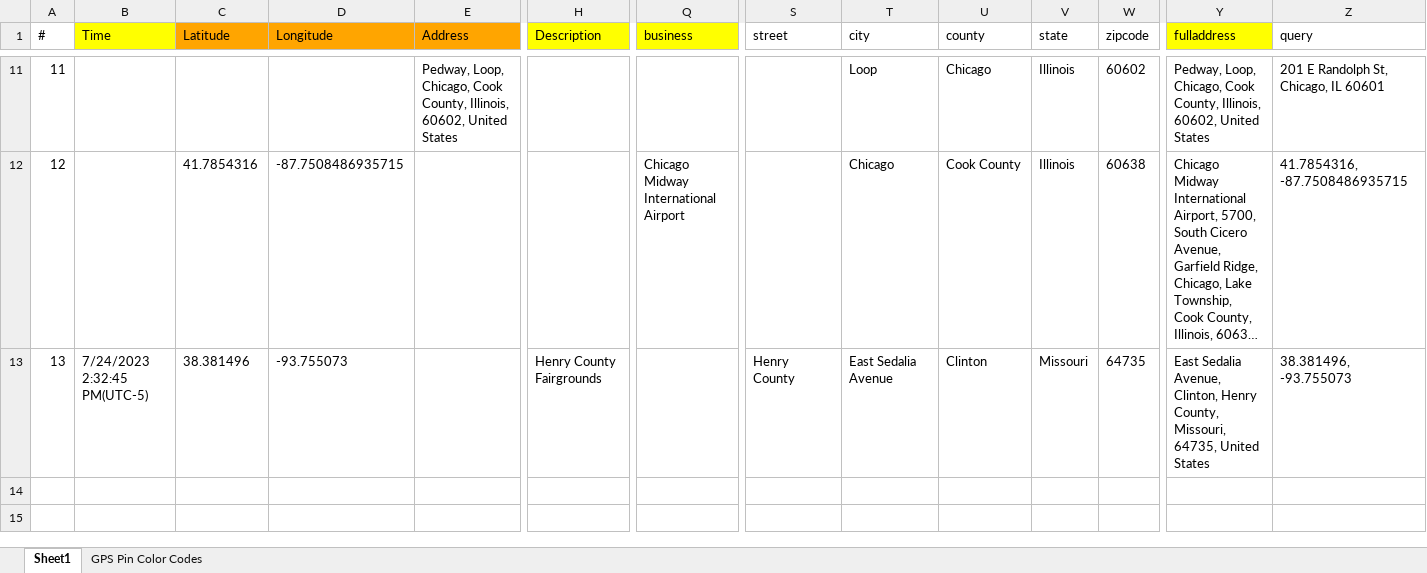
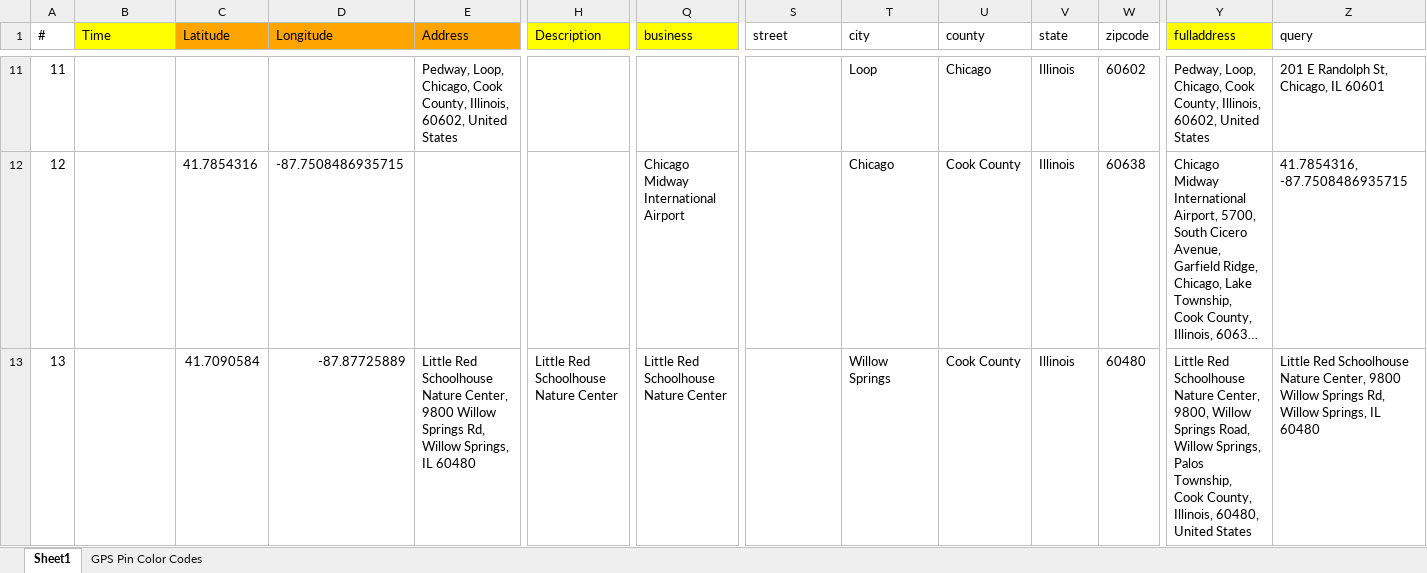
Before and after one commit to LincolnLandForensics/HodgePodge, an Excel workbook: locations.xlsx, sheet Sheet1, drawn as a sheet; only a part is shown, gaps mark what is left out; long unchanged cells end in …; values as stored, in another font and other column widths than the file's, no borders; the diff covers the shown part only; the diff names each change by its address in the sheet, - before the commit and + after, or states it on an @@ line.

Commit message:
sample gps coordinates

```diff
--- a/locations.xlsx (sheet Sheet1)
+++ b/locations.xlsx (sheet Sheet1)
-B13 (Time): 7/24/2023 2:32:45 PM(UTC-5)
+B13 (Time): (empty)
-C13 (Latitude): 38.381496
+C13 (Latitude): 41.7090584
-D13 (Longitude): -93.755073
+D13 (Longitude): -87.87725889
-E13 (Address): (empty)
+E13 (Address): Little Red Schoolhouse Nature Center, 9800 Willow Springs Rd, Willow Springs, IL 60480
-H13 (Description): Henry County Fairgrounds
+H13 (Description): Little Red Schoolhouse Nature Center
-Q13 (business): (empty)
+Q13 (business): Little Red Schoolhouse Nature Center
-S13 (street): Henry County
+S13 (street): (empty)
-T13 (city): East Sedalia Avenue
+T13 (city): Willow Springs
-U13 (county): Clinton
+U13 (county): Cook County
-V13 (state): Missouri
+V13 (state): Illinois
-W13 (zipcode): 64735
+W13 (zipcode): 60480
-Y13 (fulladdress): East Sedalia Avenue, Clinton, Henry County, Missouri, 64735, United States
+Y13 (fulladdress): Little Red Schoolhouse Nature Center, 9800, Willow Springs Road, Willow Springs, Palos Township, Cook County, Illinois, 60480, United States
-Z13 (query): 38.381496, -93.755073
+Z13 (query): Little Red Schoolhouse Nature Center, 9800 Willow Springs Rd, Willow Springs, IL 60480
```
Also changed, not shown: 1 edited cell elsewhere in this sheet, 1 other file.
